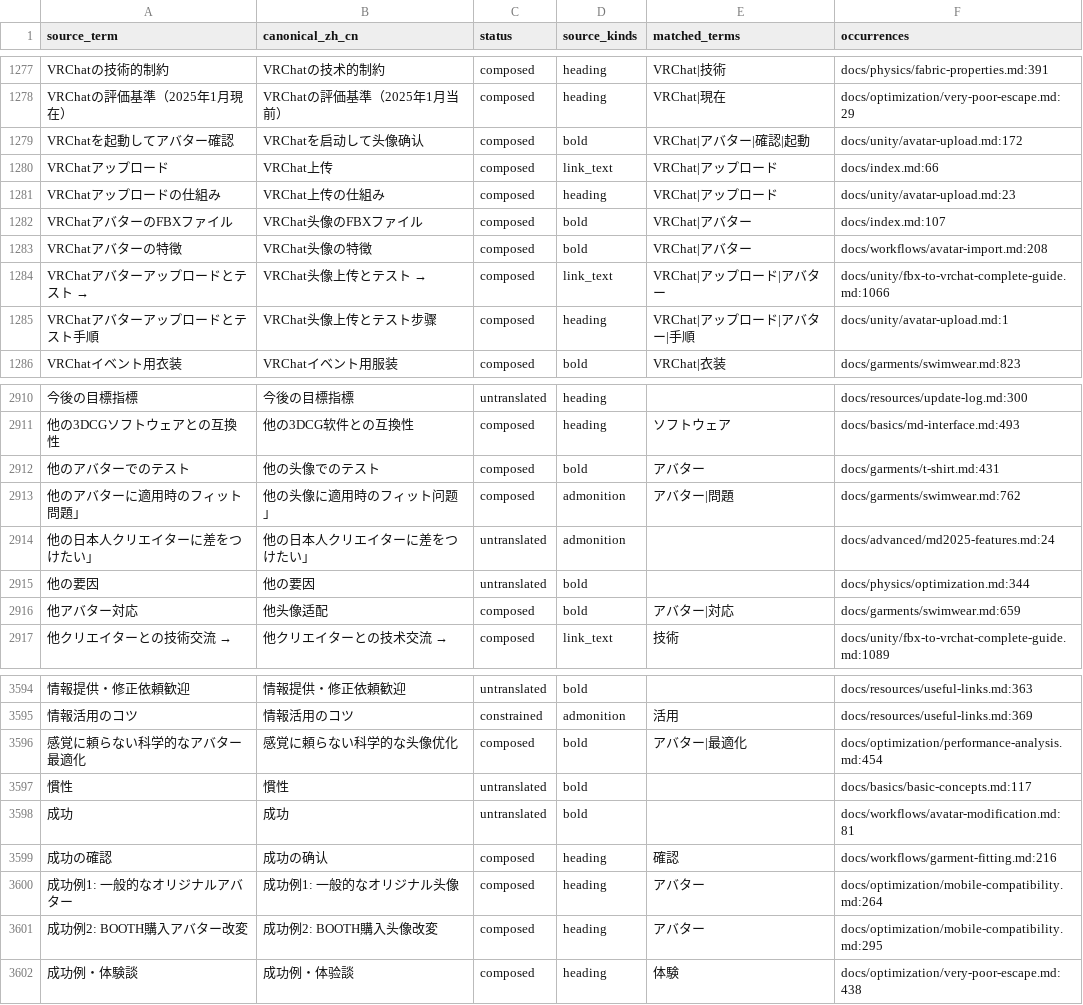
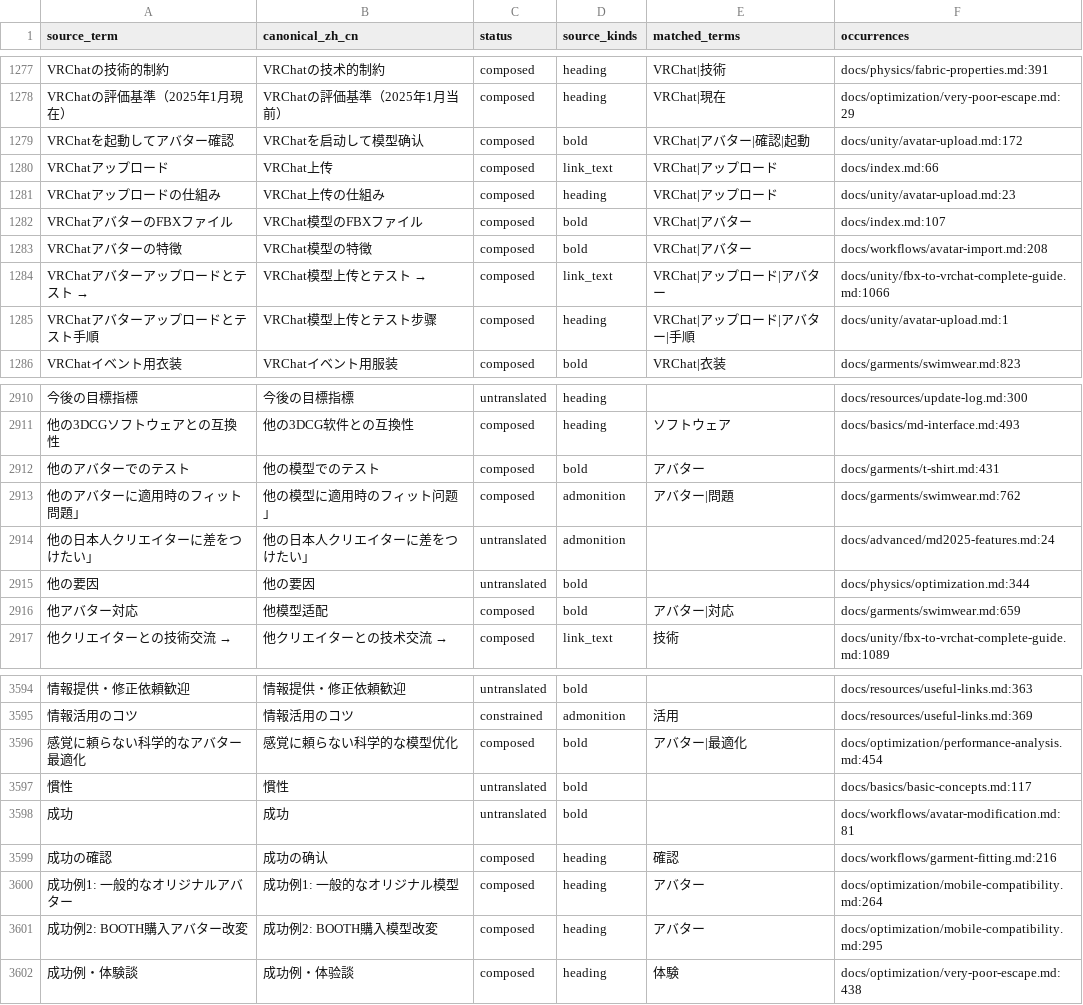
Before and after one commit to hatrd/marvelousdesigner, a CSV file: translation/zh-CN/index_terms.csv, drawn as a sheet; only a part is shown, gaps mark what is left out; the diff covers the shown part only; the diff names each change by its address in the sheet, - before the commit and + after, or states it on an @@ line.

Commit message:
fix(zh-cn): normalize VRChat avatar terminology

```diff
--- a/translation/zh-CN/index_terms.csv
+++ b/translation/zh-CN/index_terms.csv
-B1279 (canonical_zh_cn): VRChatを启动して头像确认
+B1279 (canonical_zh_cn): VRChatを启动して模型确认
-B1282 (canonical_zh_cn): VRChat头像のFBXファイル
+B1282 (canonical_zh_cn): VRChat模型のFBXファイル
-B1283 (canonical_zh_cn): VRChat头像の特徴
+B1283 (canonical_zh_cn): VRChat模型の特徴
-B1284 (canonical_zh_cn): VRChat头像上传とテスト
+B1284 (canonical_zh_cn): → VRChat模型上传とテスト →
-B1285 (canonical_zh_cn): VRChat头像上传とテスト步骤
+B1285 (canonical_zh_cn): VRChat模型上传とテスト步骤
-B2912 (canonical_zh_cn): 他の头像でのテスト
+B2912 (canonical_zh_cn): 他の模型でのテスト
-B2913 (canonical_zh_cn): 他の头像に適用時のフィット问题」
+B2913 (canonical_zh_cn): 他の模型に適用時のフィット问题」
-B2916 (canonical_zh_cn): 他头像适配
+B2916 (canonical_zh_cn): 他模型适配
-B3596 (canonical_zh_cn): 感覚に頼らない科学的な头像优化
+B3596 (canonical_zh_cn): 感覚に頼らない科学的な模型优化
-B3600 (canonical_zh_cn): 成功例1: 一般的なオリジナル头像
+B3600 (canonical_zh_cn): 成功例1: 一般的なオリジナル模型
-B3601 (canonical_zh_cn): 成功例2: BOOTH購入头像改変
+B3601 (canonical_zh_cn): 成功例2: BOOTH購入模型改変
```
Also changed, not shown: 108 edited cells elsewhere in this file, 39 other files.
